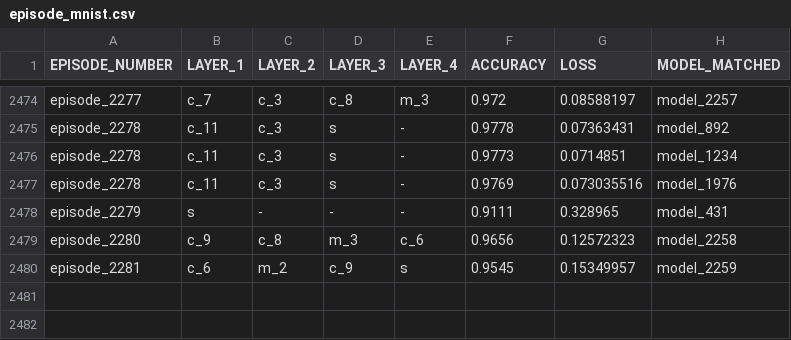
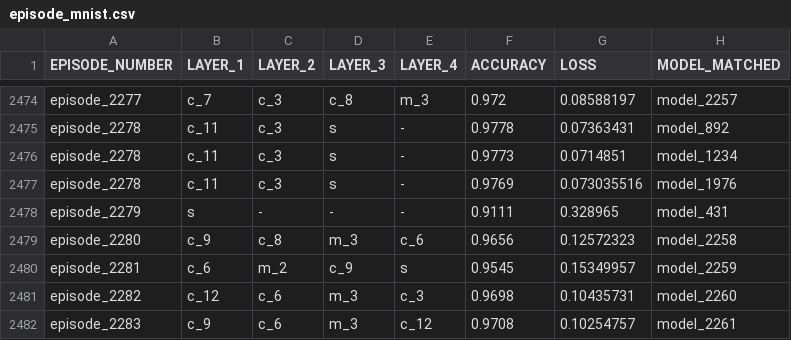
Before and after one commit to thenatzzz/PROJECT, a CSV file: MNIST_GPU/episode_mnist.csv, drawn as a sheet; only a part is shown, gaps mark what is left out.

```diff
--- a/MNIST_GPU/episode_mnist.csv
+++ b/MNIST_GPU/episode_mnist.csv
@@ -2480 +2480,3 @@ episode_2280,c_9,c_8,m_3,c_6,0.9656,0.12572323,model_2258
 episode_2281,c_6,m_2,c_9,s,0.9545,0.15349957,model_2259
+episode_2282,c_12,c_6,m_3,c_3,0.9698,0.10435731,model_2260
+episode_2283,c_9,c_6,m_3,c_12,0.9708,0.10254757,model_2261
```
Also changed, not shown: CIFAR10_GPU/COMPLETE_CIFAR10.csv, CIFAR10_GPU/episode_cifar10.csv, 4 other files.
